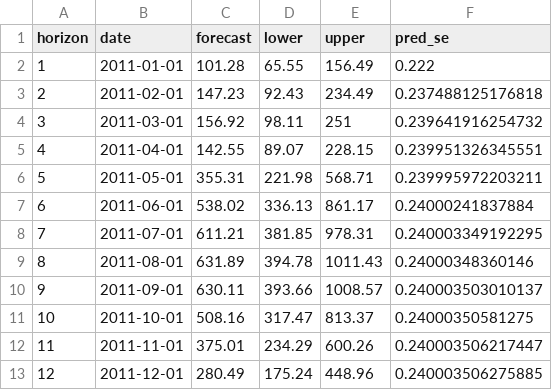
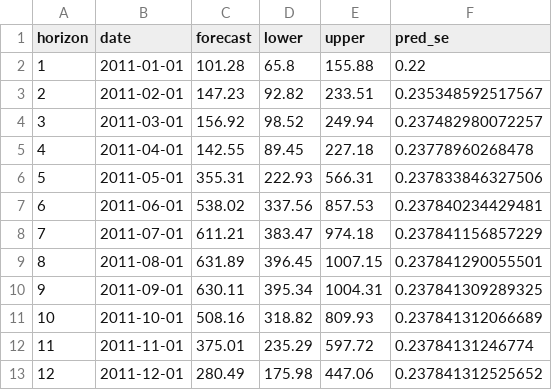
Before and after one commit to VictorMoesgaardStege/Time-Series-Analysis, a CSV file: output/tables/part2_solar_forecast_intervals_table.csv, drawn as a sheet.

```diff
--- a/output/tables/part2_solar_forecast_intervals_table.csv
+++ b/output/tables/part2_solar_forecast_intervals_table.csv
@@ -1,13 +1,13 @@
 "horizon","date","forecast","lower","upper","pred_se"
-1,2011-01-01,101.28,65.55,156.49,0.222
-2,2011-02-01,147.23,92.43,234.49,0.237488125176818
-3,2011-03-01,156.92,98.11,251,0.239641916254732
-4,2011-04-01,142.55,89.07,228.15,0.239951326345551
-5,2011-05-01,355.31,221.98,568.71,0.239995972203211
-6,2011-06-01,538.02,336.13,861.17,0.24000241837884
-7,2011-07-01,611.21,381.85,978.31,0.240003349192295
-8,2011-08-01,631.89,394.78,1011.43,0.24000348360146
-9,2011-09-01,630.11,393.66,1008.57,0.240003503010137
-10,2011-10-01,508.16,317.47,813.37,0.24000350581275
-11,2011-11-01,375.01,234.29,600.26,0.240003506217447
-12,2011-12-01,280.49,175.24,448.96,0.240003506275885
+1,2011-01-01,101.28,65.8,155.88,0.22
+2,2011-02-01,147.23,92.82,233.51,0.235348592517567
+3,2011-03-01,156.92,98.52,249.94,0.237482980072257
+4,2011-04-01,142.55,89.45,227.18,0.23778960268478
+5,2011-05-01,355.31,222.93,566.31,0.237833846327506
+6,2011-06-01,538.02,337.56,857.53,0.237840234429481
+7,2011-07-01,611.21,383.47,974.18,0.237841156857229
+8,2011-08-01,631.89,396.45,1007.15,0.237841290055501
+9,2011-09-01,630.11,395.34,1004.31,0.237841309289325
+10,2011-10-01,508.16,318.82,809.93,0.237841312066689
+11,2011-11-01,375.01,235.29,597.72,0.23784131246774
+12,2011-12-01,280.49,175.98,447.06,0.237841312525652
```
Also changed, not shown: 4 other files.
